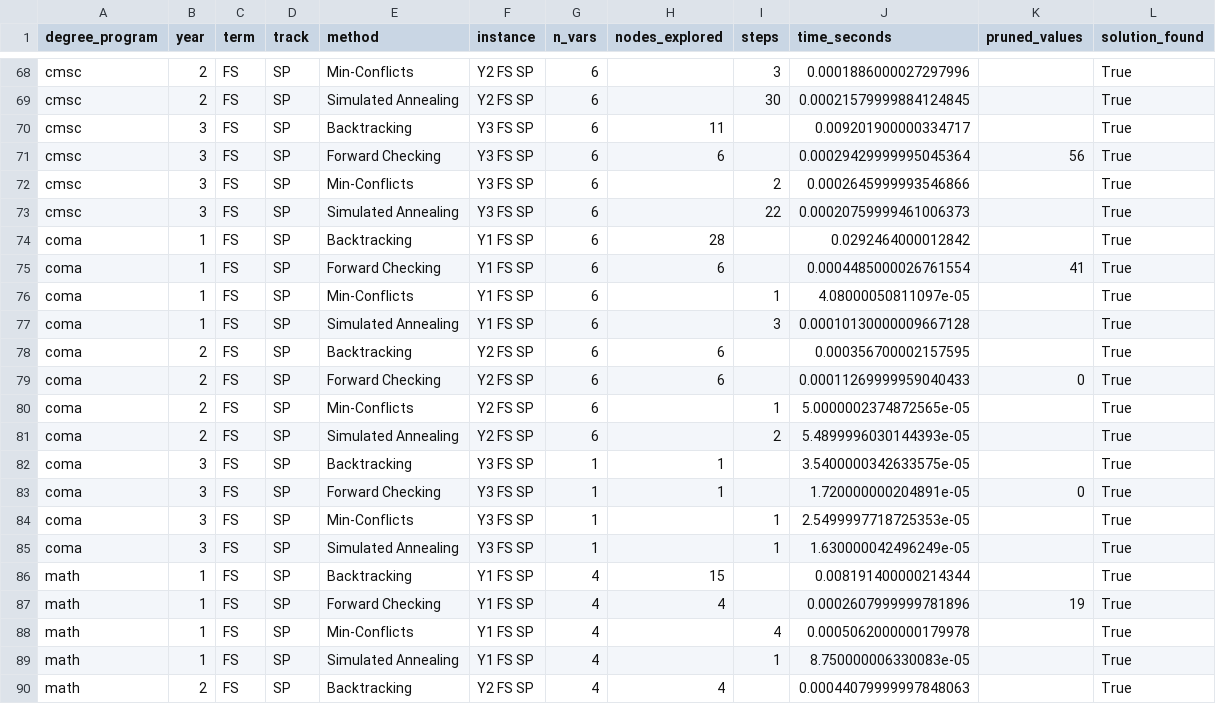
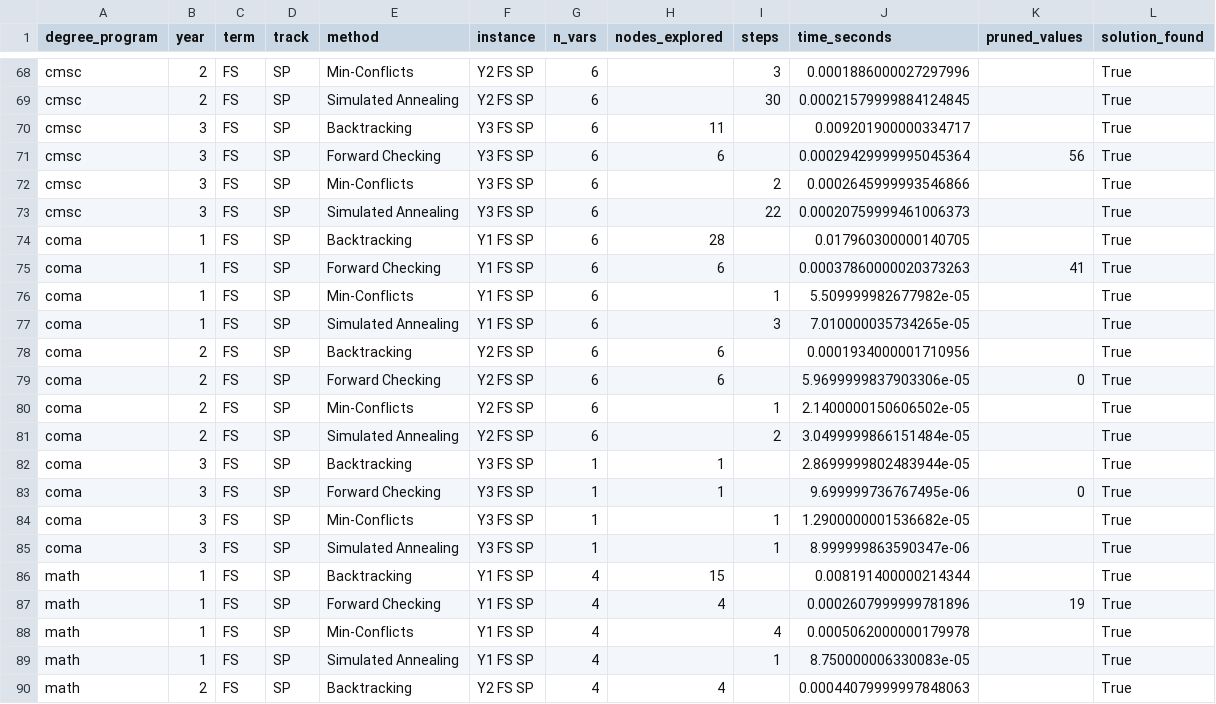
Before and after one commit to euhallare/uaamVON_sa_Physci, a CSV file: data/aggregate_results.csv, drawn as a sheet; only a part is shown, gaps mark what is left out.

Commit message:
chore: updated results of coma

```diff
--- a/data/aggregate_results.csv
+++ b/data/aggregate_results.csv
@@ -73,14 +73,14 @@ cmsc,3,FS,SP,Min-Conflicts,Y3 FS SP,6,,2,0.0002645999993546866,,True
 cmsc,3,FS,SP,Simulated Annealing,Y3 FS SP,6,,22,0.00020759999461006373,,True
-coma,1,FS,SP,Backtracking,Y1 FS SP,6,28,,0.0292464000012842,,True
-coma,1,FS,SP,Forward Checking,Y1 FS SP,6,6,,0.0004485000026761554,41,True
-coma,1,FS,SP,Min-Conflicts,Y1 FS SP,6,,1,4.08000050811097e-05,,True
-coma,1,FS,SP,Simulated Annealing,Y1 FS SP,6,,3,0.00010130000009667128,,True
-coma,2,FS,SP,Backtracking,Y2 FS SP,6,6,,0.000356700002157595,,True
-coma,2,FS,SP,Forward Checking,Y2 FS SP,6,6,,0.00011269999959040433,0,True
-coma,2,FS,SP,Min-Conflicts,Y2 FS SP,6,,1,5.0000002374872565e-05,,True
-coma,2,FS,SP,Simulated Annealing,Y2 FS SP,6,,2,5.4899996030144393e-05,,True
-coma,3,FS,SP,Backtracking,Y3 FS SP,1,1,,3.5400000342633575e-05,,True
-coma,3,FS,SP,Forward Checking,Y3 FS SP,1,1,,1.720000000204891e-05,0,True
-coma,3,FS,SP,Min-Conflicts,Y3 FS SP,1,,1,2.5499997718725353e-05,,True
-coma,3,FS,SP,Simulated Annealing,Y3 FS SP,1,,1,1.630000042496249e-05,,True
+coma,1,FS,SP,Backtracking,Y1 FS SP,6,28,,0.017960300000140705,,True
+coma,1,FS,SP,Forward Checking,Y1 FS SP,6,6,,0.00037860000020373263,41,True
+coma,1,FS,SP,Min-Conflicts,Y1 FS SP,6,,1,5.509999982677982e-05,,True
+coma,1,FS,SP,Simulated Annealing,Y1 FS SP,6,,3,7.010000035734265e-05,,True
+coma,2,FS,SP,Backtracking,Y2 FS SP,6,6,,0.0001934000001710956,,True
+coma,2,FS,SP,Forward Checking,Y2 FS SP,6,6,,5.9699999837903306e-05,0,True
+coma,2,FS,SP,Min-Conflicts,Y2 FS SP,6,,1,2.1400000150606502e-05,,True
+coma,2,FS,SP,Simulated Annealing,Y2 FS SP,6,,2,3.0499999866151484e-05,,True
+coma,3,FS,SP,Backtracking,Y3 FS SP,1,1,,2.8699999802483944e-05,,True
+coma,3,FS,SP,Forward Checking,Y3 FS SP,1,1,,9.699999736767495e-06,0,True
+coma,3,FS,SP,Min-Conflicts,Y3 FS SP,1,,1,1.2900000001536682e-05,,True
+coma,3,FS,SP,Simulated Annealing,Y3 FS SP,1,,1,8.999999863590347e-06,,True
 math,1,FS,SP,Backtracking,Y1 FS SP,4,15,,0.008191400000214344,,True
```
Also changed, not shown: 2 other files.
